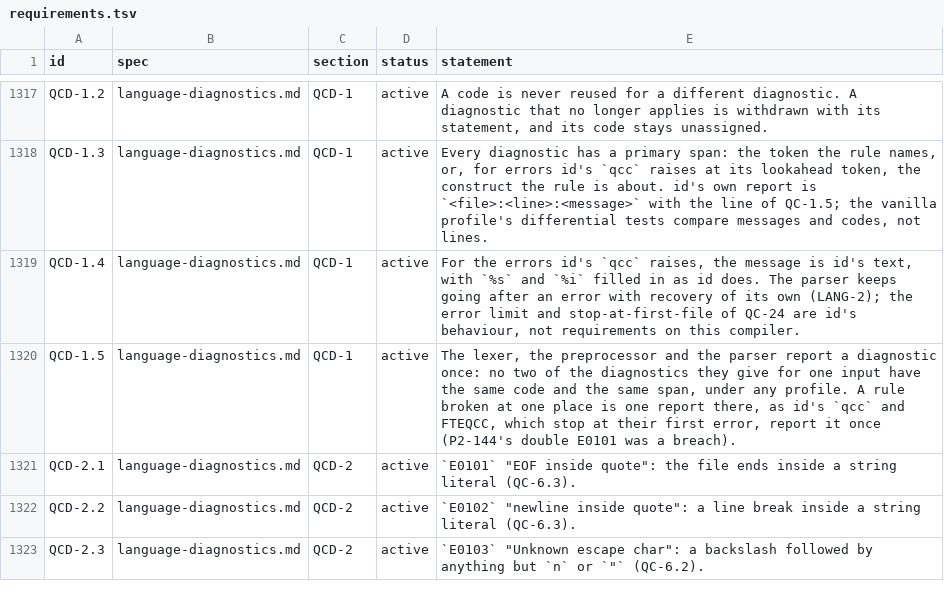
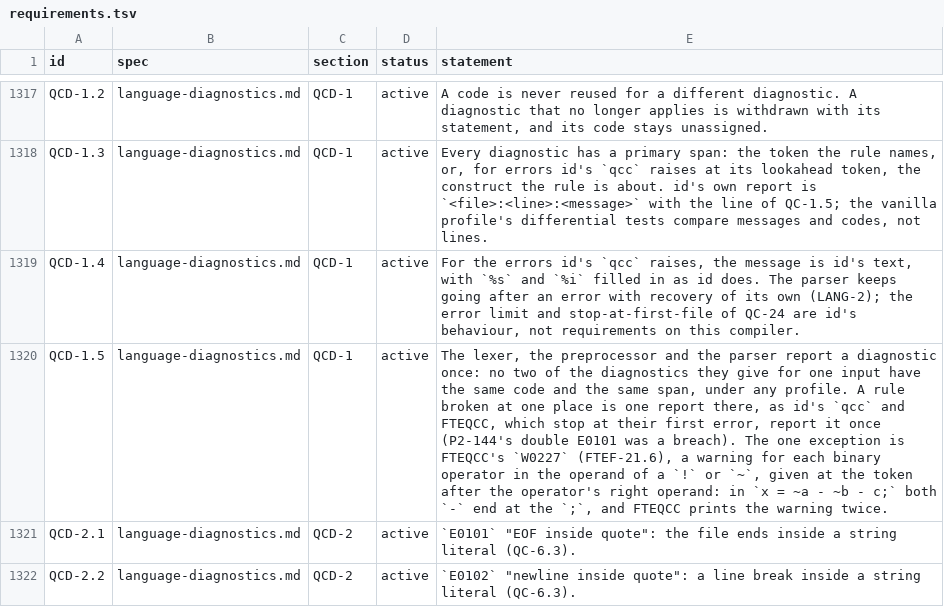
Before and after one commit to quakecstudio/editor, a TSV file: docs/spec/requirements.tsv, drawn as a sheet; only a part is shown, gaps mark what is left out; the shorter side is filled out with more unchanged rows; the diff names each change by its address in the sheet, - before the commit and + after, or states it on an @@ line.

Commit message:
test: allow W0227 twice at one token, as FTEQCC prints it
Each binary operator in a ~ or ! operand warns at the token after its
right operand, so nested operands can warn twice at one token; the
pinned FTEQCC prints both. QCD-1.5 and its checks now say so.

```diff
--- a/docs/spec/requirements.tsv
+++ b/docs/spec/requirements.tsv
-E1320 (statement): …a breach).
+E1320 (statement): …a breach). The one exception is FTEQCC's `W0227` (FTEF-21.6), a warning for each binary operator in the operand of a `!` or `~`, given at the token after the operator's right operand: in `x = ~a - ~b - c;` both `-` end at the `;`, and FTEQCC prints the warning twice.
```
Also changed, not shown: 3 other files.
